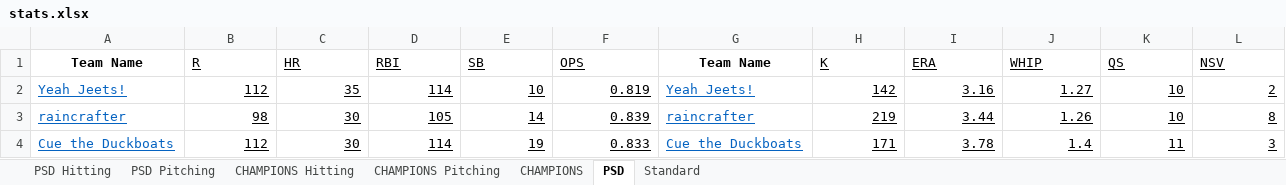
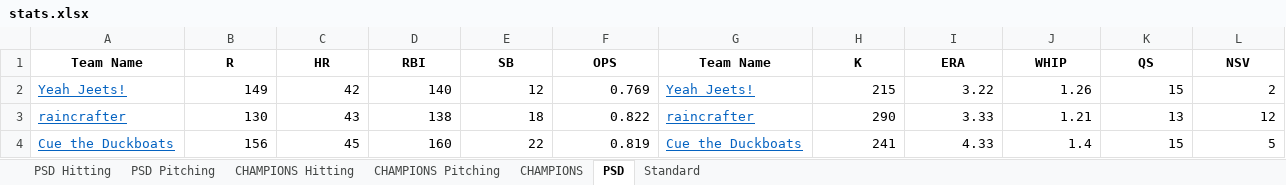
Before and after one commit to dbrewster42/baseball-roto, an Excel workbook: src/main/resources/files/stats.xlsx, sheet PSD, drawn as a sheet; only a part is shown; values as stored, in another font and other column widths than the file's, no borders; the diff covers the shown part only; the diff names each change by its address in the sheet, - before the commit and + after, or states it on an @@ line.

```diff
--- a/src/main/resources/files/stats.xlsx (sheet PSD)
+++ b/src/main/resources/files/stats.xlsx (sheet PSD)
-B1:F4 underline: on
+B1:F4 underline: off
@@ B1:F1 bold: off → on, alignment: left → center @@
-H1:L4 underline: on
+H1:L4 underline: off
@@ H1:L1 bold: off → on, alignment: left → center @@
-B2 (R): 112
+B2 (R): 149
-C2 (HR): 35
+C2 (HR): 42
-D2 (RBI): 114
+D2 (RBI): 140
-E2 (SB): 10
+E2 (SB): 12
-F2 (OPS): 0.819
+F2 (OPS): 0.769
-H2 (K): 142
+H2 (K): 215
-I2 (ERA): 3.16
+I2 (ERA): 3.22
-J2 (WHIP): 1.27
+J2 (WHIP): 1.26
-K2 (QS): 10
+K2 (QS): 15
-B3 (R): 98
+B3 (R): 130
-C3 (HR): 30
+C3 (HR): 43
-D3 (RBI): 105
+D3 (RBI): 138
-E3 (SB): 14
+E3 (SB): 18
-F3 (OPS): 0.839
+F3 (OPS): 0.822
-H3 (K): 219
+H3 (K): 290
-I3 (ERA): 3.44
+I3 (ERA): 3.33
-J3 (WHIP): 1.26
+J3 (WHIP): 1.21
-K3 (QS): 10
+K3 (QS): 13
-L3 (NSV): 8
+L3 (NSV): 12
-B4 (R): 112
+B4 (R): 156
-C4 (HR): 30
+C4 (HR): 45
-D4 (RBI): 114
+D4 (RBI): 160
-E4 (SB): 19
+E4 (SB): 22
-F4 (OPS): 0.833
+F4 (OPS): 0.819
-H4 (K): 171
+H4 (K): 241
-I4 (ERA): 3.78
+I4 (ERA): 4.33
-K4 (QS): 11
+K4 (QS): 15
-L4 (NSV): 3
+L4 (NSV): 5
```
Also changed, not shown: 69 edited cells and cell formats elsewhere in this sheet, sheet CHAMPIONS, 3 other files.
